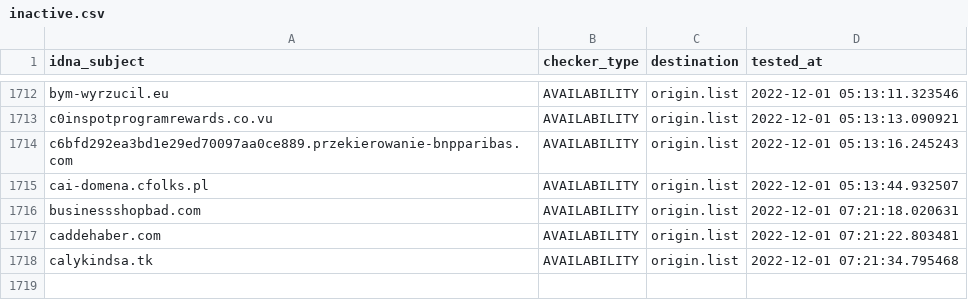
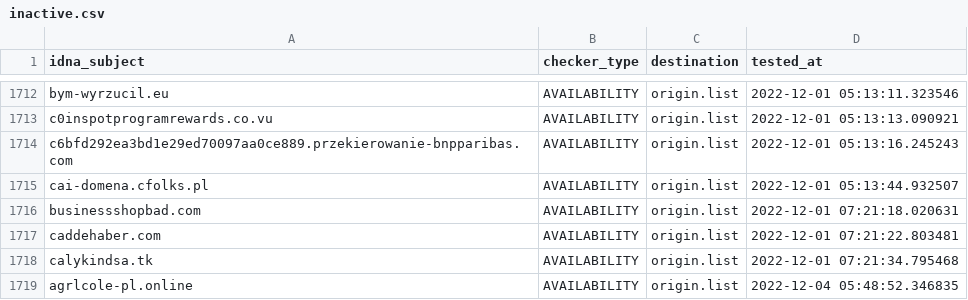
Before and after one commit to dead-hosts/KADhosts_git_azet12, a CSV file: .pyfunceble/inactive.csv, drawn as a sheet; only a part is shown, gaps mark what is left out.

```diff
--- a/.pyfunceble/inactive.csv
+++ b/.pyfunceble/inactive.csv
@@ -1718 +1718,2 @@ caddehaber.com,AVAILABILITY,origin.list,2022-12-01 07:21:22.803481
 calykindsa.tk,AVAILABILITY,origin.list,2022-12-01 07:21:34.795468
+agrlcole-pl.online,AVAILABILITY,origin.list,2022-12-04 05:48:52.346835
```
Also changed, not shown: .pyfunceble/whois.csv, 10 other files.
